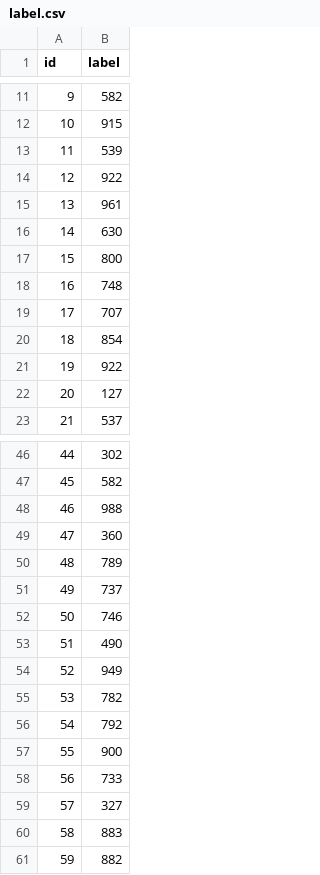
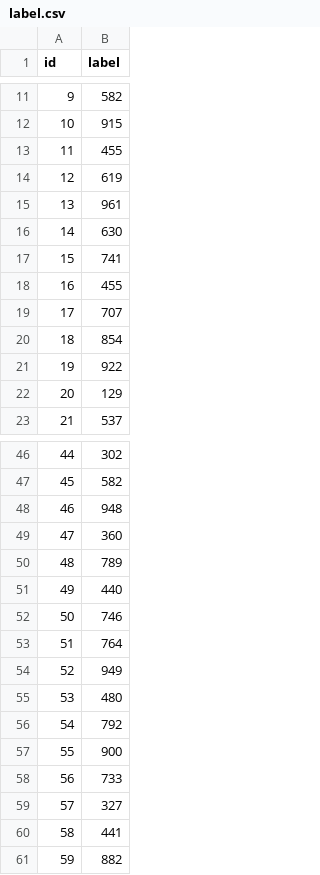
Before and after one commit to j1a0m0e4sNTU/ML2019SPRING, a CSV file: hw5/label.csv, drawn as a sheet; only a part is shown, gaps mark what is left out; the diff covers the shown part only.

```diff
--- a/hw5/label.csv
+++ b/hw5/label.csv
@@ -12,8 +12,8 @@ id,label
 10,915
-11,539
-12,922
+11,455
+12,619
 13,961
 14,630
-15,800
-16,748
+15,741
+16,455
 17,707
@@ -21,3 +21,3 @@ id,label
 19,922
-20,127
+20,129
 21,537
@@ -47,10 +47,10 @@ id,label
 45,582
-46,988
+46,948
 47,360
 48,789
-49,737
+49,440
 50,746
-51,490
+51,764
 52,949
-53,782
+53,480
 54,792
@@ -59,3 +59,3 @@ id,label
 57,327
-58,883
+58,441
 59,882
```
Also changed, not shown: 26 edited cells elsewhere in this file, 3 other files.
